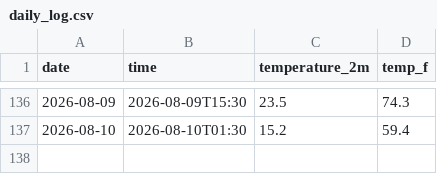
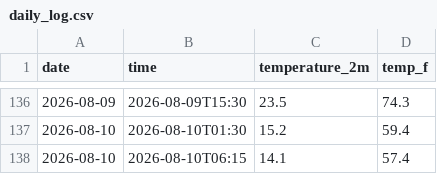
Before and after one commit to kannakchhawchharia/Weather-Tracker, a CSV file: daily_log.csv, drawn as a sheet; only a part is shown, gaps mark what is left out; the diff names each change by its address in the sheet, - before the commit and + after, or states it on an @@ line.

```diff
--- a/daily_log.csv
+++ b/daily_log.csv
+row 138: 2026-08-10 | 2026-08-10T06:15 | 14.1 | 57.4
```
